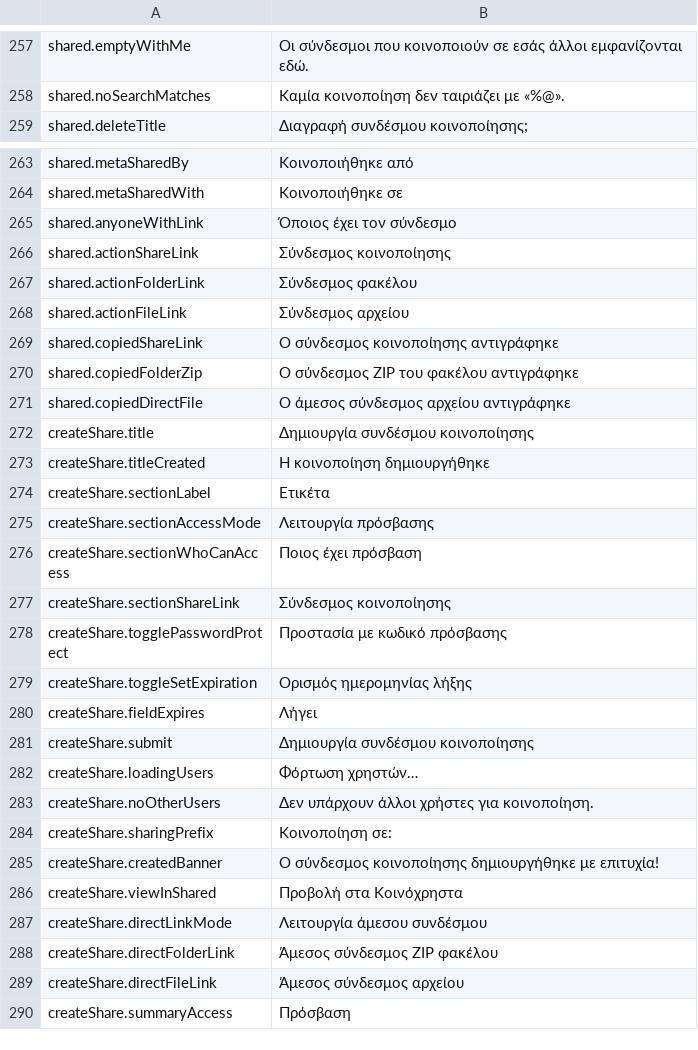
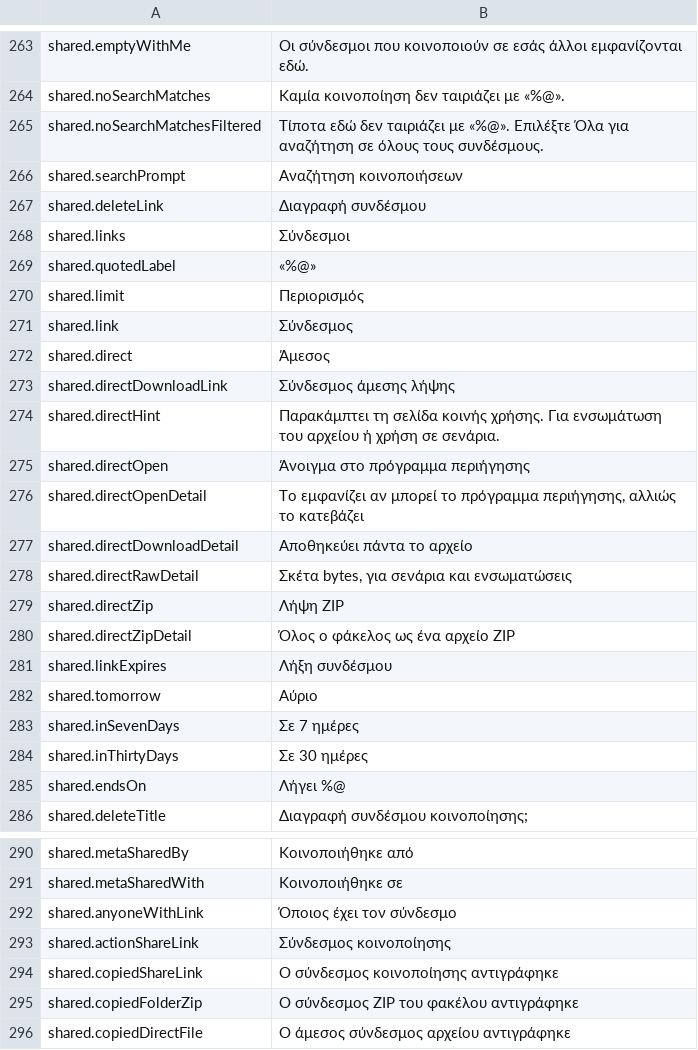
Before and after one commit to PhillipMaizza/NextExplorer-iOS, a TSV file: Packages/Localization/translations/el.tsv, drawn as a sheet; only a part is shown, gaps mark what is left out; the shorter side is filled out with more unchanged rows; the diff covers the shown part only.

```diff
--- a/Packages/Localization/translations/el.tsv
+++ b/Packages/Localization/translations/el.tsv
@@ -258,2 +264,23 @@ shared.emptyWithMe	Οι σύνδεσμοι που κοινοποιούν σε ε
 shared.noSearchMatches	Καμία κοινοποίηση δεν ταιριάζει με «%@».
+shared.noSearchMatchesFiltered	Τίποτα εδώ δεν ταιριάζει με «%@». Επιλέξτε Όλα για αναζήτηση σε όλους τους συνδέσμους.
+shared.searchPrompt	Αναζήτηση κοινοποιήσεων
+shared.deleteLink	Διαγραφή συνδέσμου
+shared.links	Σύνδεσμοι
+shared.quotedLabel	«%@»
+shared.limit	Περιορισμός
+shared.link	Σύνδεσμος
+shared.direct	Άμεσος
+shared.directDownloadLink	Σύνδεσμος άμεσης λήψης
+shared.directHint	Παρακάμπτει τη σελίδα κοινής χρήσης. Για ενσωμάτωση του αρχείου ή χρήση σε σενάρια.
+shared.directOpen	Άνοιγμα στο πρόγραμμα περιήγησης
+shared.directOpenDetail	Το εμφανίζει αν μπορεί το πρόγραμμα περιήγησης, αλλιώς το κατεβάζει
+shared.directDownloadDetail	Αποθηκεύει πάντα το αρχείο
+shared.directRawDetail	Σκέτα bytes, για σενάρια και ενσωματώσεις
+shared.directZip	Λήψη ZIP
+shared.directZipDetail	Όλος ο φάκελος ως ένα αρχείο ZIP
+shared.linkExpires	Λήξη συνδέσμου
+shared.tomorrow	Αύριο
+shared.inSevenDays	Σε 7 ημέρες
+shared.inThirtyDays	Σε 30 ημέρες
+shared.endsOn	Λήγει %@
 shared.deleteTitle	Διαγραφή συνδέσμου κοινοποίησης;
@@ -266,4 +293,2 @@ shared.anyoneWithLink	Όποιος έχει τον σύνδεσμο
 shared.actionShareLink	Σύνδεσμος κοινοποίησης
-shared.actionFolderLink	Σύνδεσμος φακέλου
-shared.actionFileLink	Σύνδεσμος αρχείου
 shared.copiedShareLink	Ο σύνδεσμος κοινοποίησης αντιγράφηκε
```
Also changed, not shown: 7 added rows and 2 removed rows elsewhere in this file, Packages/Localization/translations/ar.tsv, Packages/Localization/translations/hi.tsv, 29 other files.
